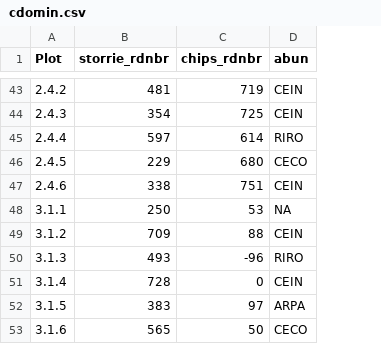
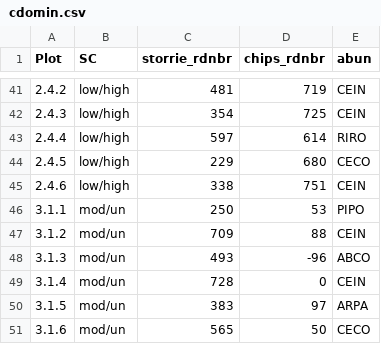
Before and after one commit to dnemens/chaparral, a CSV file: center data/data sheets/cdomin.csv, drawn as a sheet; only a part is shown, gaps mark what is left out; addresses are those after the commit; the diff covers the shown part only; the diff names each change by its address in the sheet, - before the commit and + after, or states it on an @@ line.

```diff
--- a/center data/data sheets/cdomin.csv
+++ b/center data/data sheets/cdomin.csv
+column B (SC), rows 41-51: low/high | low/high | low/high | low/high | low/high | mod/un | mod/un | mod/un | mod/un | mod/un | mod/un
-E46 (abun): NA
+E46 (abun): PIPO
-E48 (abun): RIRO
+E48 (abun): ABCO
```
Also changed, not shown: 2 removed rows and 12 edited cells elsewhere in this file, center data/data sheets/importance.csv, 21 other files.
